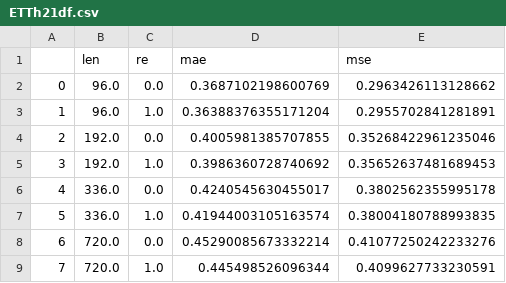
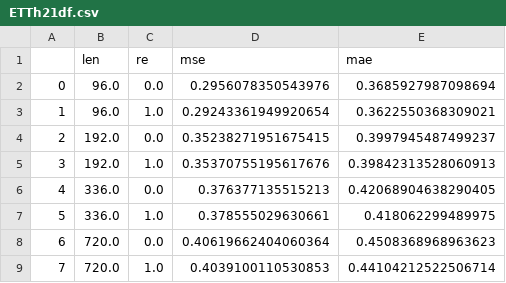
Before and after one commit to Jackey9797/BASE, a CSV file: mainresult/PatchTST/ETTh21df.csv, drawn as a sheet; removed rows and columns are numbered as before the commit, all else as after; the diff names each change by its address in the sheet, - before the commit and + after, or states it on an @@ line.

```diff
--- a/mainresult/PatchTST/ETTh21df.csv
+++ b/mainresult/PatchTST/ETTh21df.csv
-column D (mae), rows 2-9: 0.3687102198600769 | 0.36388376355171204 | 0.4005981385707855 | 0.3986360728740692 | 0.4240545630455017 | 0.41944003105163574 | 0.45290085673332214 | 0.445498526096344
+column E (mae), rows 2-9: 0.3685927987098694 | 0.3622550368309021 | 0.3997945487499237 | 0.39842313528060913 | 0.42068904638290405 | 0.418062299489975 | 0.4508368968963623 | 0.44104212522506714
-D2 (mse): 0.2963426113128662
+D2 (mse): 0.2956078350543976
-D3 (mse): 0.2955702841281891
+D3 (mse): 0.29243361949920654
-D4 (mse): 0.35268422961235046
+D4 (mse): 0.35238271951675415
-D5 (mse): 0.35652637481689453
+D5 (mse): 0.35370755195617676
-D6 (mse): 0.3802562355995178
+D6 (mse): 0.376377135515213
-D7 (mse): 0.38004180788993835
+D7 (mse): 0.378555029630661
-D8 (mse): 0.41077250242233276
+D8 (mse): 0.40619662404060364
-D9 (mse): 0.4099627733230591
+D9 (mse): 0.4039100110530853
```
Also changed, not shown: mainresult/PatchTST/ETTh20df.csv, mainresult/PatchTST/ETTh22df.csv, 24 other files.
